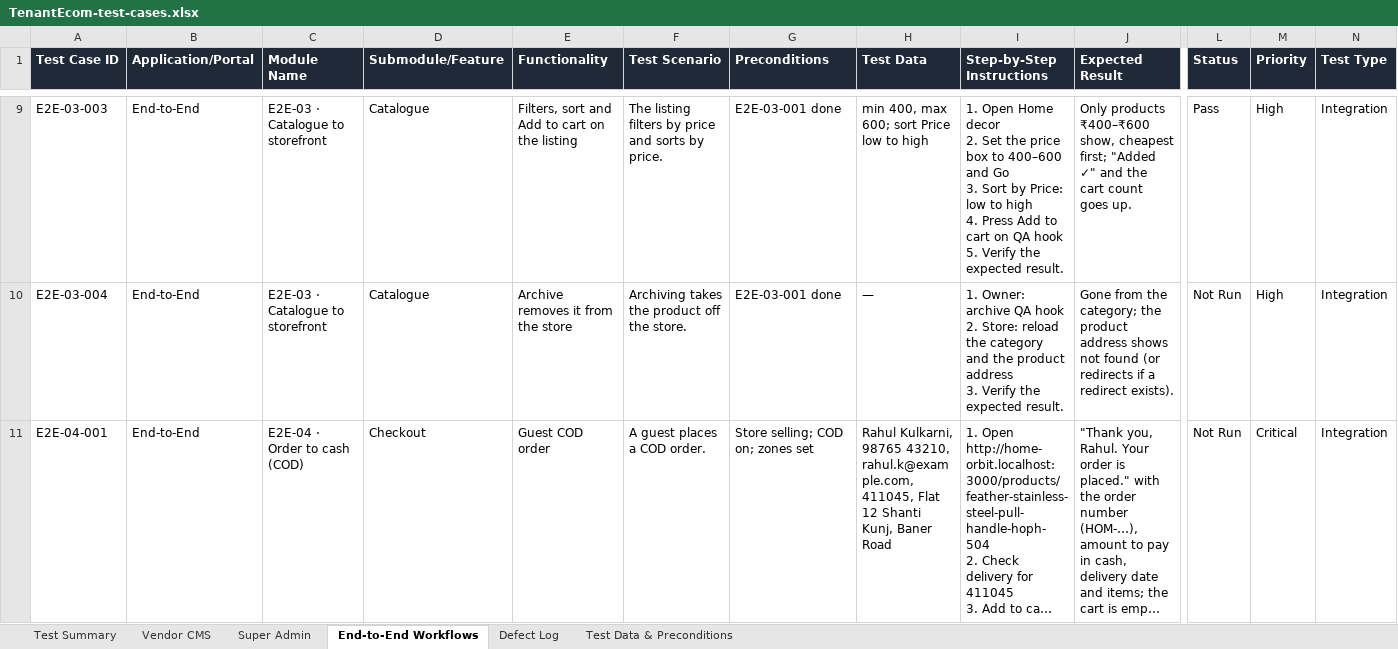
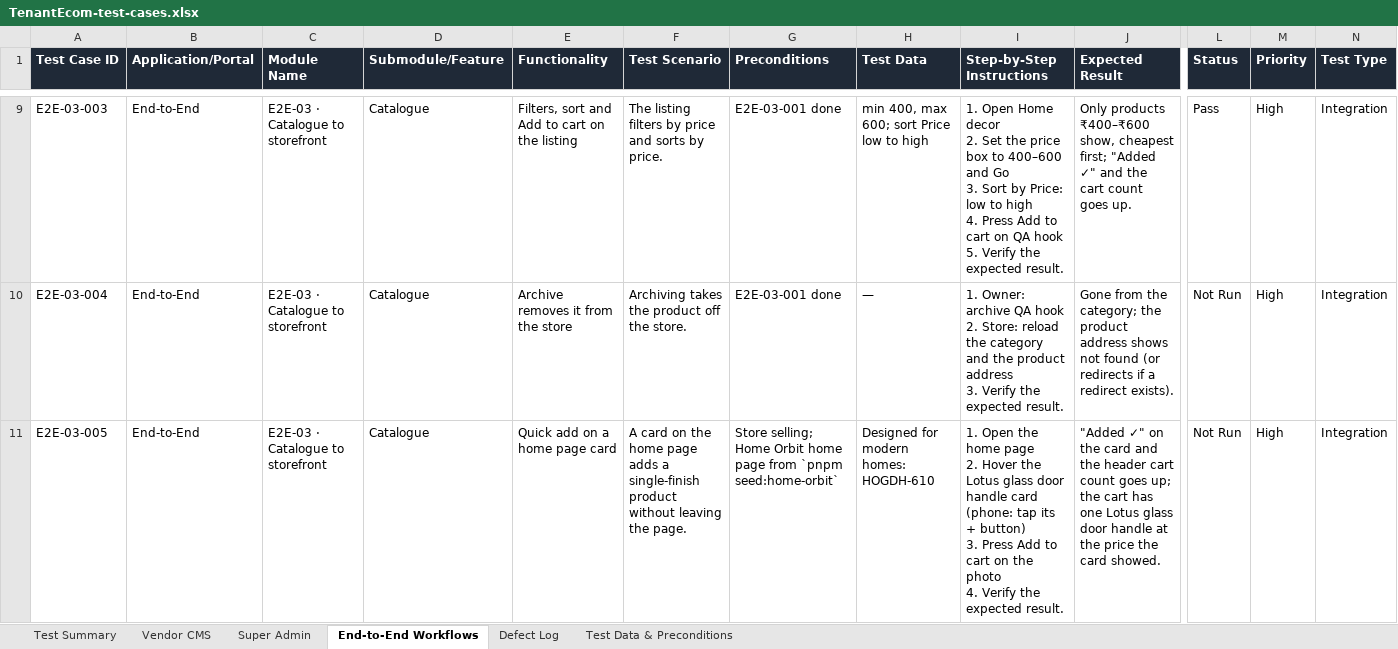
Before and after one commit to mudit06/TenantCommerce, an Excel workbook: docs/qa/TenantEcom-test-cases.xlsx, sheet End-to-End Workflows, drawn as a sheet; only a part is shown, gaps mark what is left out; the shorter side is filled out with more unchanged rows; long unchanged cells end in …; values as stored, in another font and other column widths than the file's, no borders; conditional formats not drawn; rows hold the shown columns only; ↵ is a line break in a cell; the diff covers the shown part only; the diff names each change by its address in the sheet, - before the commit and + after, or states it on an @@ line.

```diff
--- a/docs/qa/TenantEcom-test-cases.xlsx (sheet End-to-End Workflows)
+++ b/docs/qa/TenantEcom-test-cases.xlsx (sheet End-to-End Workflows)
+row 11: E2E-03-005 | End-to-End | E2E-03 · Catalogue to storefront | Catalogue | Quick add on a home page card | A card on the home page adds a single-finish product without leaving the page. | Store selling; Home Orbit home page from `pnpm seed:home-orbit` | Designed for modern homes: HOGDH-610 | 1. Open the home page ↵ 2. Hover the Lotus glass door handle card (phone: tap its + button) ↵ 3. Press Add to cart on the photo ↵ 4. Verify the expected result. | "Added ✓" on the card and the header cart count goes up; the cart has one Lotus glass door handle at the price the card showed. | Not Run | High | Integration
```
Also changed, not shown: 2 added rows elsewhere in this sheet, sheet Test Summary, 40 other files.
